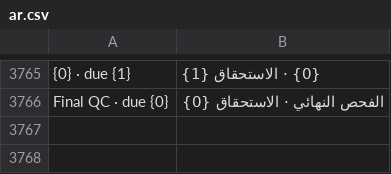
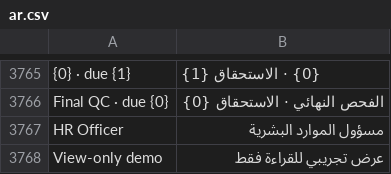
Before and after one commit to hipersignerp-dev/trading, a CSV file: hipersign_trading/translations/ar.csv, drawn as a sheet; only a part is shown, gaps mark what is left out; the diff names each change by its address in the sheet, - before the commit and + after, or states it on an @@ line.

```diff
--- a/hipersign_trading/translations/ar.csv
+++ b/hipersign_trading/translations/ar.csv
+row 3767: HR Officer | مسؤول الموارد البشرية
+row 3768: View-only demo | عرض تجريبي للقراءة فقط
```
Also changed, not shown: hipersign_trading/translations/zh.csv, 18 other files.
